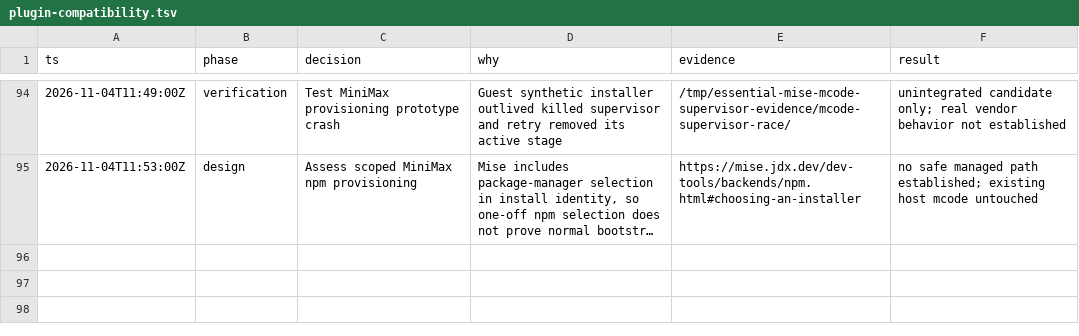
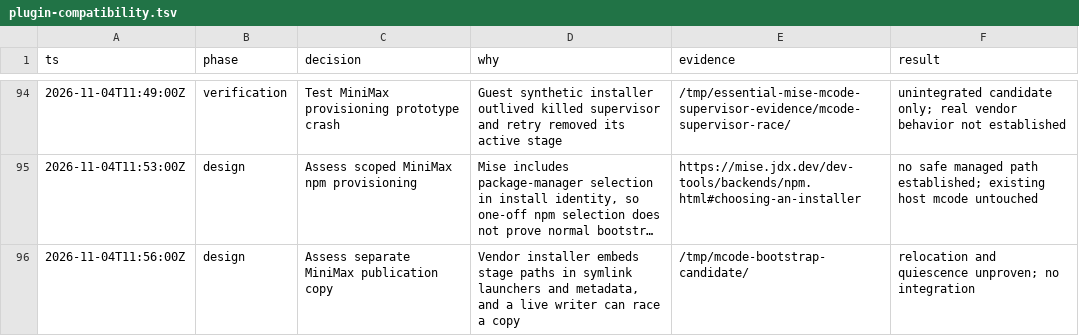
Before and after one commit to donbeave/essential-mise, a TSV file: .audit/plugin-compatibility.tsv, drawn as a sheet; only a part is shown, gaps mark what is left out; long unchanged cells end in …; the diff names each change by its address in the sheet, - before the commit and + after, or states it on an @@ line.

```diff
--- a/.audit/plugin-compatibility.tsv
+++ b/.audit/plugin-compatibility.tsv
+row 96: 2026-11-04T11:56:00Z | design | Assess separate MiniMax publication copy | Vendor installer embeds stage paths in symlink launchers and metadata, and a live writer can race a copy | /tmp/mcode-bootstrap-candidate/ | relocation and quiescence unproven; no integration
```
Also changed, not shown: 1 other file.
